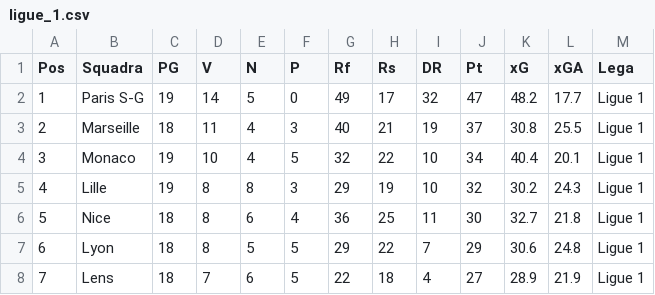
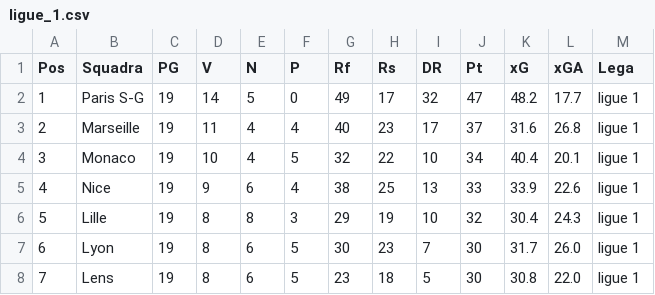
Before and after one commit to fumaghe/Bet_Website, a CSV file: public/data/standings/ligue_1.csv, drawn as a sheet; only a part is shown; the diff covers the shown part only.

```diff
--- a/public/data/standings/ligue_1.csv
+++ b/public/data/standings/ligue_1.csv
@@ -1,8 +1,8 @@
 Pos,Squadra,PG,V,N,P,Rf,Rs,DR,Pt,xG,xGA,Lega
-1,Paris S-G,19,14,5,0,49,17,32,47,48.2,17.7,Ligue 1
-2,Marseille,18,11,4,3,40,21,19,37,30.8,25.5,Ligue 1
-3,Monaco,19,10,4,5,32,22,10,34,40.4,20.1,Ligue 1
-4,Lille,19,8,8,3,29,19,10,32,30.2,24.3,Ligue 1
-5,Nice,18,8,6,4,36,25,11,30,32.7,21.8,Ligue 1
-6,Lyon,18,8,5,5,29,22,7,29,30.6,24.8,Ligue 1
-7,Lens,18,7,6,5,22,18,4,27,28.9,21.9,Ligue 1
+1,Paris S-G,19,14,5,0,49,17,32,47,48.2,17.7,ligue 1
+2,Marseille,19,11,4,4,40,23,17,37,31.6,26.8,ligue 1
+3,Monaco,19,10,4,5,32,22,10,34,40.4,20.1,ligue 1
+4,Nice,19,9,6,4,38,25,13,33,33.9,22.6,ligue 1
+5,Lille,19,8,8,3,29,19,10,32,30.4,24.3,ligue 1
+6,Lyon,19,8,6,5,30,23,7,30,31.7,26.0,ligue 1
+7,Lens,19,8,6,5,23,18,5,30,30.8,22.0,ligue 1
```
Also changed, not shown: 1 added row, 1 removed row and 68 edited cells elsewhere in this file, public/data/opponent_performance.csv, public/data/players/league_players.csv, 15 other files.
